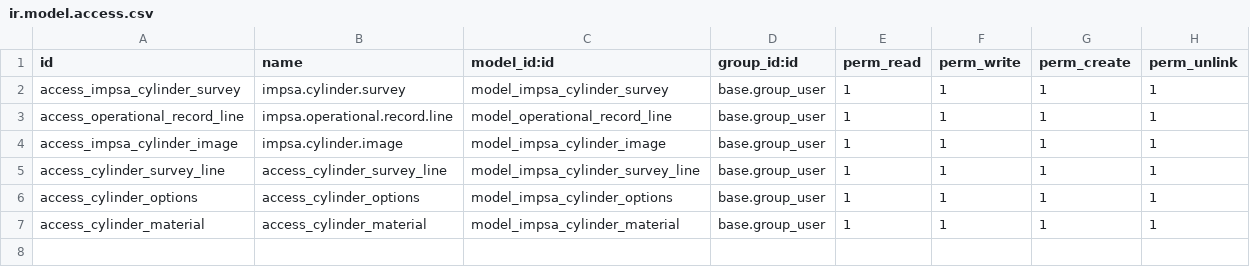
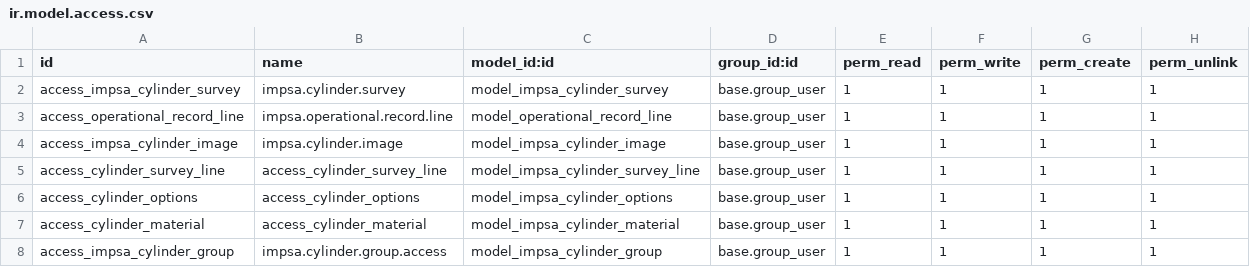
Before and after one commit to Jos3-Lu1s/impsa_cylinder_survey, a CSV file: security/ir.model.access.csv, drawn as a sheet.

Commit message:
[ADD] impsa_cylinder_survey: add cylinder grouping to support mixed operation scenarios

```diff
--- a/security/ir.model.access.csv
+++ b/security/ir.model.access.csv
@@ -7 +7,2 @@ access_cylinder_options,access_cylinder_options,model_impsa_cylinder_options,bas
 access_cylinder_material,access_cylinder_material,model_impsa_cylinder_material,base.group_user,1,1,1,1
+access_impsa_cylinder_group,impsa.cylinder.group.access,model_impsa_cylinder_group,base.group_user,1,1,1,1
```
Also changed, not shown: 5 other files.
